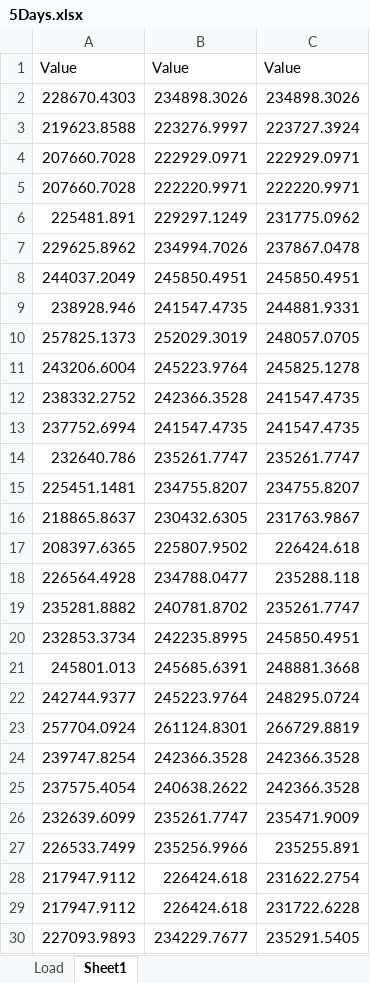
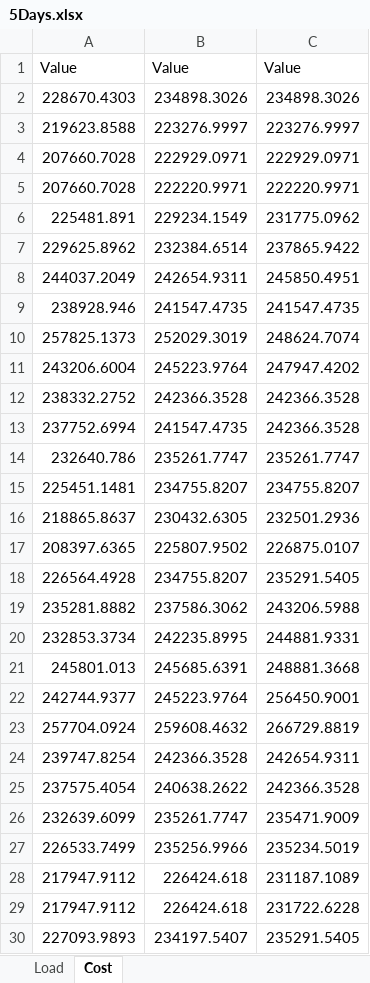
Before and after one commit to congzhanglbl/Plexos, an Excel workbook: H2VGI/Data/5Days.xlsx, sheet Cost, drawn as a sheet; only a part is shown; values as stored, in another font and other column widths than the file's, no borders; the diff covers the shown part only; the diff names each change by its address in the sheet, - before the commit and + after, or states it on an @@ line.

```diff
--- a/H2VGI/Data/5Days.xlsx (sheet Cost)
+++ b/H2VGI/Data/5Days.xlsx (sheet Cost)
-sheet tab: Sheet1
+sheet tab: Cost
-C3: 223727.3924
+C3: 223276.9997
-B6: 229297.1249
+B6: 229234.1549
-B7: 234994.7026
+B7: 232384.6514
-C7: 237867.0478
+C7: 237865.9422
-B8: 245850.4951
+B8: 242654.9311
-C9: 244881.9331
+C9: 241547.4735
-C10: 248057.0705
+C10: 248624.7074
-C11: 245825.1278
+C11: 247947.4202
-C12:C13: 241547.4735
+C12:C13: 242366.3528
-C16: 231763.9867
+C16: 232501.2936
-C17: 226424.618
+C17: 226875.0107
-B18: 234788.0477
+B18: 234755.8207
-C18: 235288.118
+C18: 235291.5405
-B19: 240781.8702
+B19: 237586.3062
-C19: 235261.7747
+C19: 243206.5988
-C20: 245850.4951
+C20: 244881.9331
-C22: 248295.0724
+C22: 256450.9001
-B23: 261124.8301
+B23: 259608.4632
-C24: 242366.3528
+C24: 242654.9311
-C27: 235255.891
+C27: 235234.5019
-C28: 231622.2754
+C28: 231187.1089
-B30: 234229.7677
+B30: 234197.5407
```
Also changed, not shown: 37 edited cells elsewhere in this sheet, sheet Load, H2VGI/Data/20Days.xlsx, H2VGI/Data/5Days-Block.xlsx, 4 other files.
